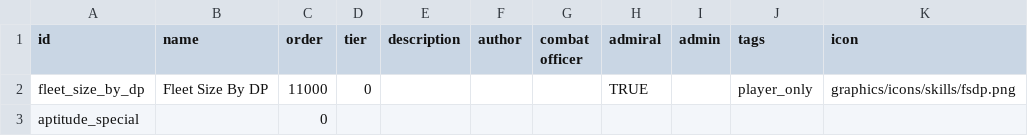
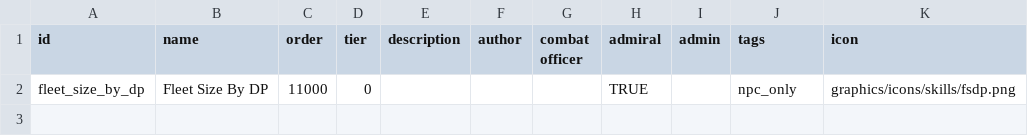
Before and after one commit to DiamondLeftShark/FleetSizeByDP, a CSV file: assets/data/characters/skills/skill_data.csv, drawn as a sheet.

Commit message:
Make Fleet Size by DP skill invisible to player

```diff
--- a/assets/data/characters/skills/skill_data.csv
+++ b/assets/data/characters/skills/skill_data.csv
@@ -1,3 +1,2 @@
 id,name,order,tier,description,author,combat officer,admiral,admin,tags,icon,
-fleet_size_by_dp,Fleet Size By DP,11000,0,,,,TRUE,,player_only,graphics/icons/skills/fsdp.png,
-aptitude_special,,0,,,,,,,,,
+fleet_size_by_dp,Fleet Size By DP,11000,0,,,,TRUE,,npc_only,graphics/icons/skills/fsdp.png,
```
Also changed, not shown: 5 other files.
